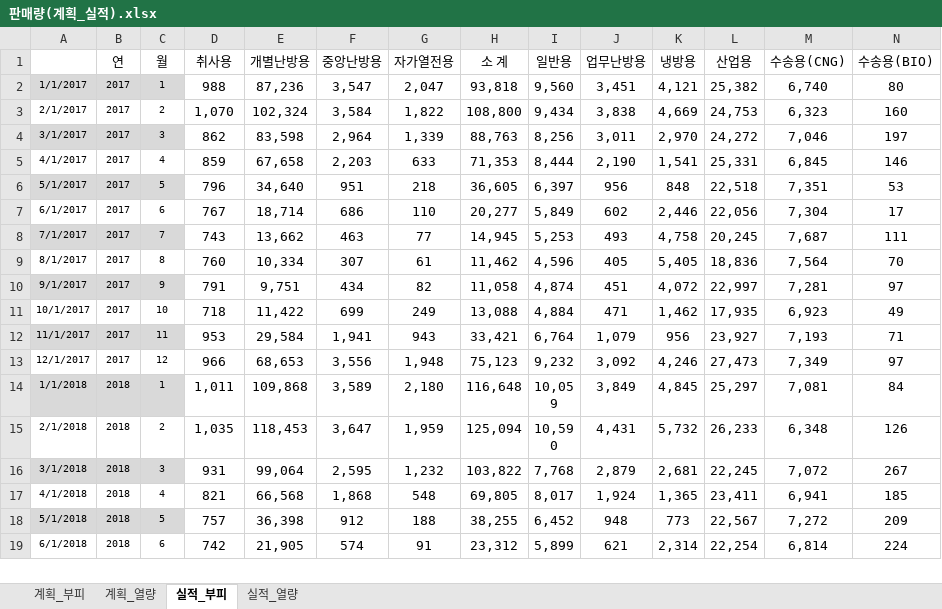
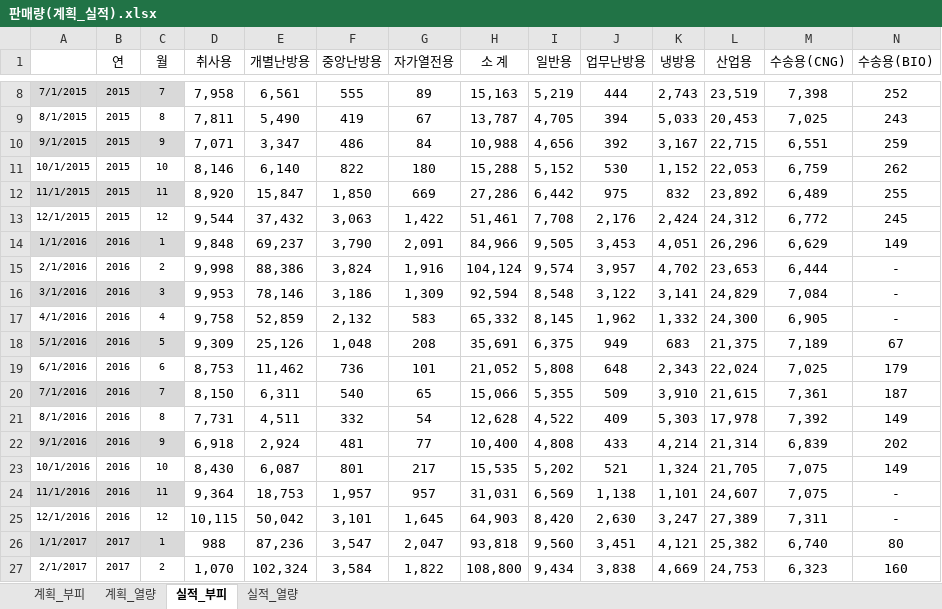
Before and after one commit to Han11112222/Gas-Supply-Forecast-Business-Plan, an Excel workbook: 판매량(계획_실적).xlsx, sheet 실적_부피, drawn as a sheet; only a part is shown, gaps mark what is left out; the shorter side is filled out with more unchanged rows; values as stored, in another font and other column widths than the file's, no borders; rows hold the shown columns only; the diff covers the shown part only; the diff names each change by its address in the sheet, - before the commit and + after, or states it on an @@ line.

```diff
--- a/판매량(계획_실적).xlsx (sheet 실적_부피)
+++ b/판매량(계획_실적).xlsx (sheet 실적_부피)
+row 8: 7/1/2015 | 2015 | 7 | 7,958 | 6,561 | 555 | 89 | 15,163 | 5,219 | 444 | 2,743 | 23,519 | 7,398 | 252
+row 9: 8/1/2015 | 2015 | 8 | 7,811 | 5,490 | 419 | 67 | 13,787 | 4,705 | 394 | 5,033 | 20,453 | 7,025 | 243
+row 10: 9/1/2015 | 2015 | 9 | 7,071 | 3,347 | 486 | 84 | 10,988 | 4,656 | 392 | 3,167 | 22,715 | 6,551 | 259
+row 11: 10/1/2015 | 2015 | 10 | 8,146 | 6,140 | 822 | 180 | 15,288 | 5,152 | 530 | 1,152 | 22,053 | 6,759 | 262
+row 12: 11/1/2015 | 2015 | 11 | 8,920 | 15,847 | 1,850 | 669 | 27,286 | 6,442 | 975 | 832 | 23,892 | 6,489 | 255
+row 13: 12/1/2015 | 2015 | 12 | 9,544 | 37,432 | 3,063 | 1,422 | 51,461 | 7,708 | 2,176 | 2,424 | 24,312 | 6,772 | 245
+row 14: 1/1/2016 | 2016 | 1 | 9,848 | 69,237 | 3,790 | 2,091 | 84,966 | 9,505 | 3,453 | 4,051 | 26,296 | 6,629 | 149
+row 15: 2/1/2016 | 2016 | 2 | 9,998 | 88,386 | 3,824 | 1,916 | 104,124 | 9,574 | 3,957 | 4,702 | 23,653 | 6,444 | -
+row 16: 3/1/2016 | 2016 | 3 | 9,953 | 78,146 | 3,186 | 1,309 | 92,594 | 8,548 | 3,122 | 3,141 | 24,829 | 7,084 | -
+row 17: 4/1/2016 | 2016 | 4 | 9,758 | 52,859 | 2,132 | 583 | 65,332 | 8,145 | 1,962 | 1,332 | 24,300 | 6,905 | -
+row 18: 5/1/2016 | 2016 | 5 | 9,309 | 25,126 | 1,048 | 208 | 35,691 | 6,375 | 949 | 683 | 21,375 | 7,189 | 67
+row 19: 6/1/2016 | 2016 | 6 | 8,753 | 11,462 | 736 | 101 | 21,052 | 5,808 | 648 | 2,343 | 22,024 | 7,025 | 179
+row 20: 7/1/2016 | 2016 | 7 | 8,150 | 6,311 | 540 | 65 | 15,066 | 5,355 | 509 | 3,910 | 21,615 | 7,361 | 187
+row 21: 8/1/2016 | 2016 | 8 | 7,731 | 4,511 | 332 | 54 | 12,628 | 4,522 | 409 | 5,303 | 17,978 | 7,392 | 149
+row 22: 9/1/2016 | 2016 | 9 | 6,918 | 2,924 | 481 | 77 | 10,400 | 4,808 | 433 | 4,214 | 21,314 | 6,839 | 202
+row 23: 10/1/2016 | 2016 | 10 | 8,430 | 6,087 | 801 | 217 | 15,535 | 5,202 | 521 | 1,324 | 21,705 | 7,075 | 149
+row 24: 11/1/2016 | 2016 | 11 | 9,364 | 18,753 | 1,957 | 957 | 31,031 | 6,569 | 1,138 | 1,101 | 24,607 | 7,075 | -
+row 25: 12/1/2016 | 2016 | 12 | 10,115 | 50,042 | 3,101 | 1,645 | 64,903 | 8,420 | 2,630 | 3,247 | 27,389 | 7,311 | -
```
Also changed, not shown: 6 added rows and 30 edited cells elsewhere in this sheet, sheet 실적_열량, sheet 계획_열량, sheet 계획_부피, 공급량(계획_실적).xlsx.
